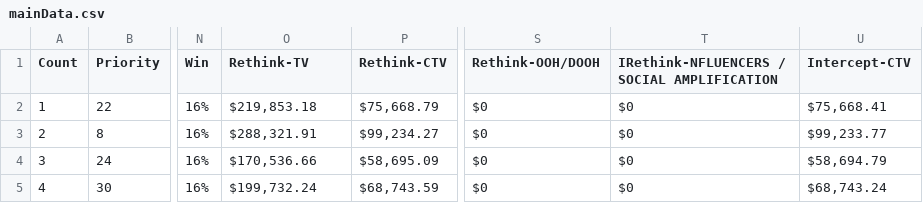
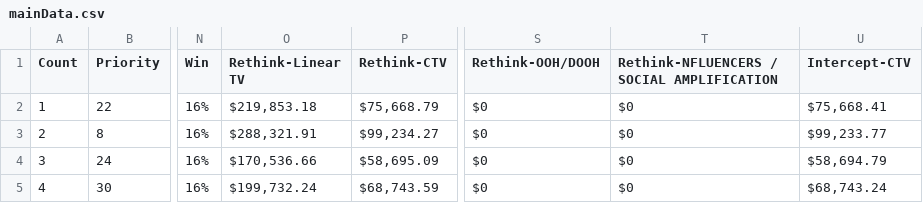
Before and after one commit to mtsuts/DMA-Vite, a CSV file: public/mainData.csv, drawn as a sheet; only a part is shown, gaps mark what is left out; the diff names each change by its address in the sheet, - before the commit and + after, or states it on an @@ line.

```diff
--- a/public/mainData.csv
+++ b/public/mainData.csv
-O1: Rethink-TV
+O1: Rethink-Linear TV
-T1: IRethink-NFLUENCERS / SOCIAL AMPLIFICATION
+T1: Rethink-NFLUENCERS / SOCIAL AMPLIFICATION
```
Also changed, not shown: 4 other files.
